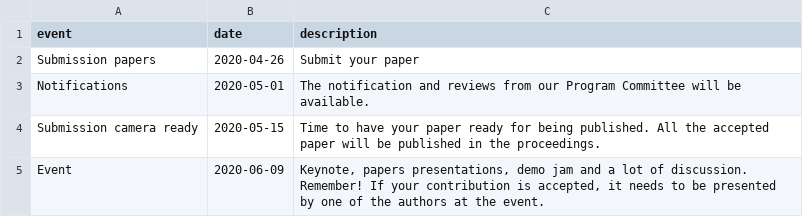
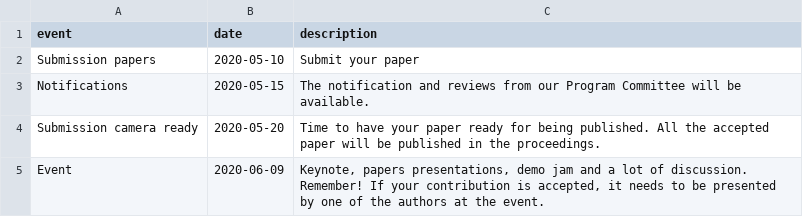
Before and after one commit to semantic-transportation/sem4tra-kg-website, a CSV file: kg/csv/important-dates.csv, drawn as a sheet.

Commit message:
change dates and proceedings

```diff
--- a/kg/csv/important-dates.csv
+++ b/kg/csv/important-dates.csv
@@ -1,5 +1,5 @@
 event,date,description
-Submission papers,2020-04-26,"Submit your paper"
-Notifications,2020-05-01,"The notification and reviews from our Program Committee will be available."
-Submission camera ready,2020-05-15,"Time to have your paper ready for being published. All the accepted paper will be published in the proceedings."
+Submission papers,2020-05-10,"Submit your paper"
+Notifications,2020-05-15,"The notification and reviews from our Program Committee will be available."
+Submission camera ready,2020-05-20,"Time to have your paper ready for being published. All the accepted paper will be published in the proceedings."
 Event,2020-06-09,"Keynote, papers presentations, demo jam and a lot of discussion. Remember! If your contribution is accepted, it needs to be presented by one of the authors at the event."
```
Also changed, not shown: 3 other files.
